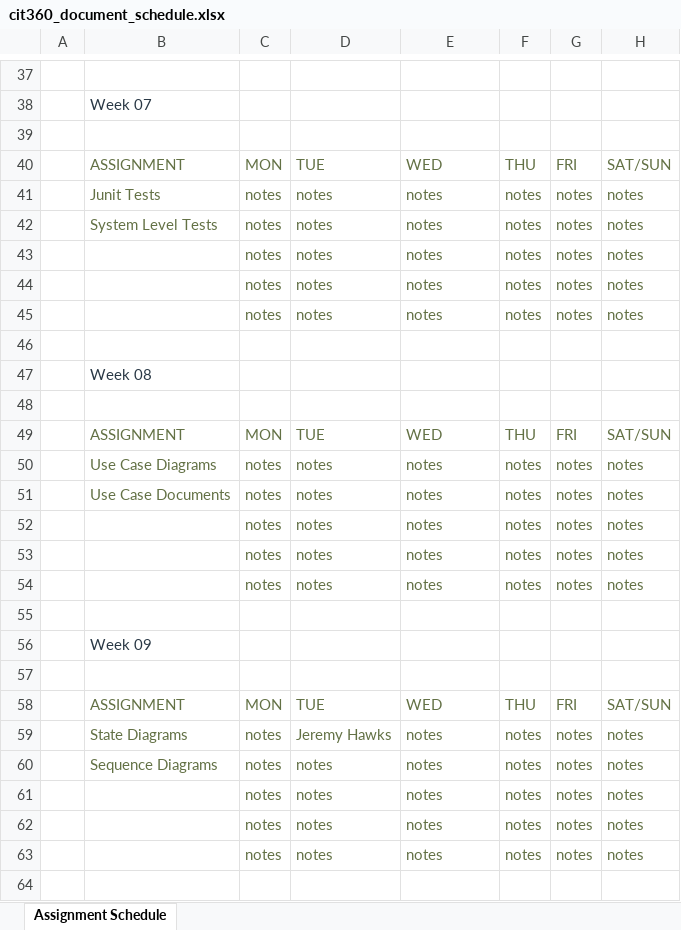
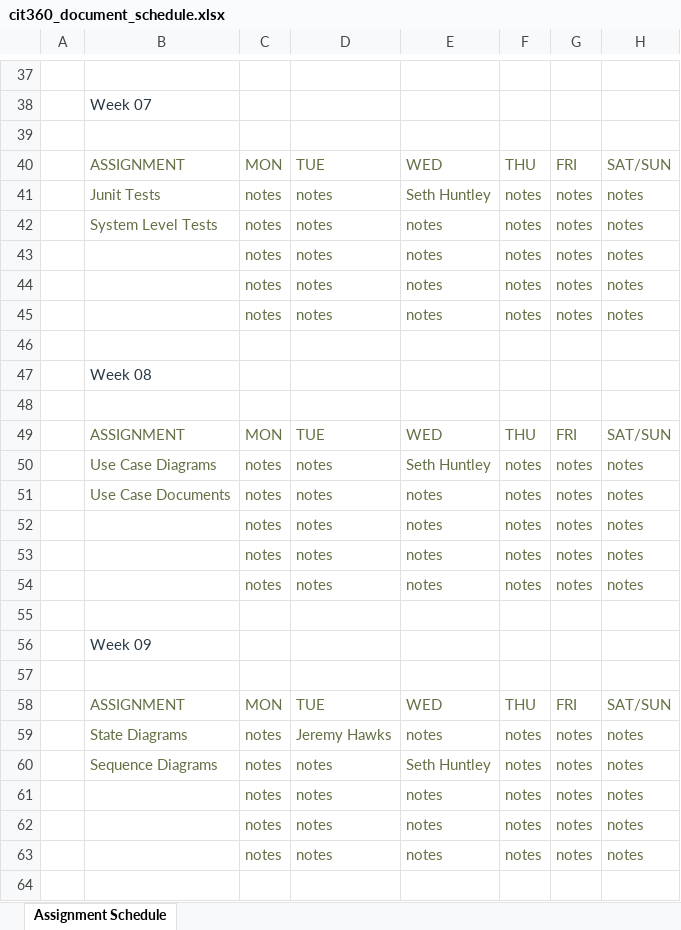
Before and after one commit to incredible-violence/cit_360_group, an Excel workbook: cit360_document_schedule.xlsx, sheet Assignment Schedule, drawn as a sheet; only a part is shown, gaps mark what is left out; values as stored, in another font and other column widths than the file's, no borders; table styles not drawn; the diff names each change by its address in the sheet, - before the commit and + after, or states it on an @@ line.

Commit message:
I edited the schedule and added myself to junit tests, use case diagrams, and sequence diagrams.

```diff
--- a/cit360_document_schedule.xlsx (sheet Assignment Schedule)
+++ b/cit360_document_schedule.xlsx (sheet Assignment Schedule)
-E41: notes
+E41: Seth Huntley
-E50: notes
+E50: Seth Huntley
-E60: notes
+E60: Seth Huntley
```
